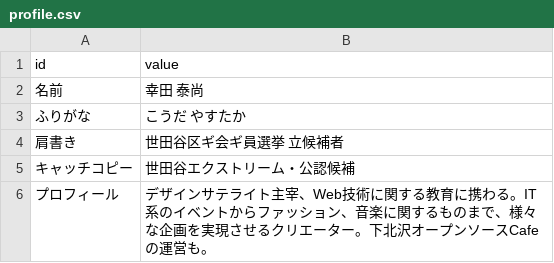
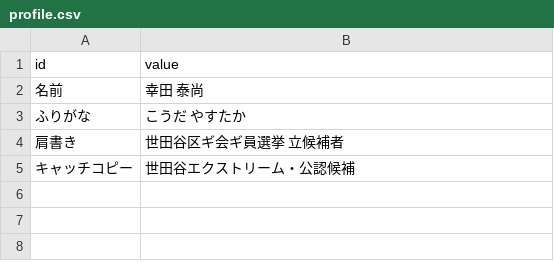
Before and after one commit to codeforsetagaya/candidate, a CSV file: profile.csv, drawn as a sheet.

Commit message:
文章は個別ファイルに

```diff
--- a/profile.csv
+++ b/profile.csv
@@ -5,2 +5 @@
 "キャッチコピー", "世田谷エクストリーム・公認候補"
-"プロフィール", "デザインサテライト主宰、Web技術に関する教育に携わる。IT系のイベントからファッション、音楽に関するものまで、様々な企画を実現させるクリエーター。下北沢オープンソースCafeの運営も。"
```
